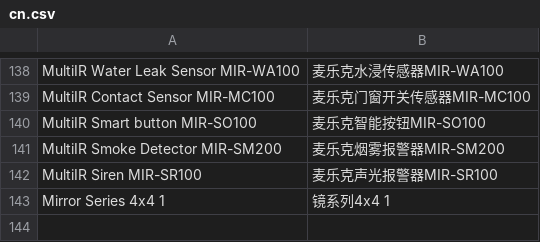
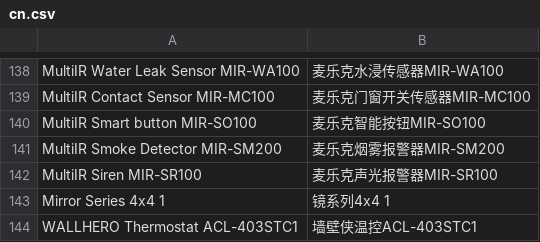
Before and after one commit to SmartThingsCommunity/SmartThingsEdgeDrivers, a CSV file: tools/localizations/cn.csv, drawn as a sheet; only a part is shown, gaps mark what is left out; the diff names each change by its address in the sheet, - before the commit and + after, or states it on an @@ line.

Commit message:
add wallhero_thermostat_ACL-403STC1 (#2969)

```diff
--- a/tools/localizations/cn.csv
+++ b/tools/localizations/cn.csv
+row 144: WALLHERO Thermostat ACL-403STC1 | 墙壁侠温控ACL-403STC1
```
Also changed, not shown: 8 other files.
